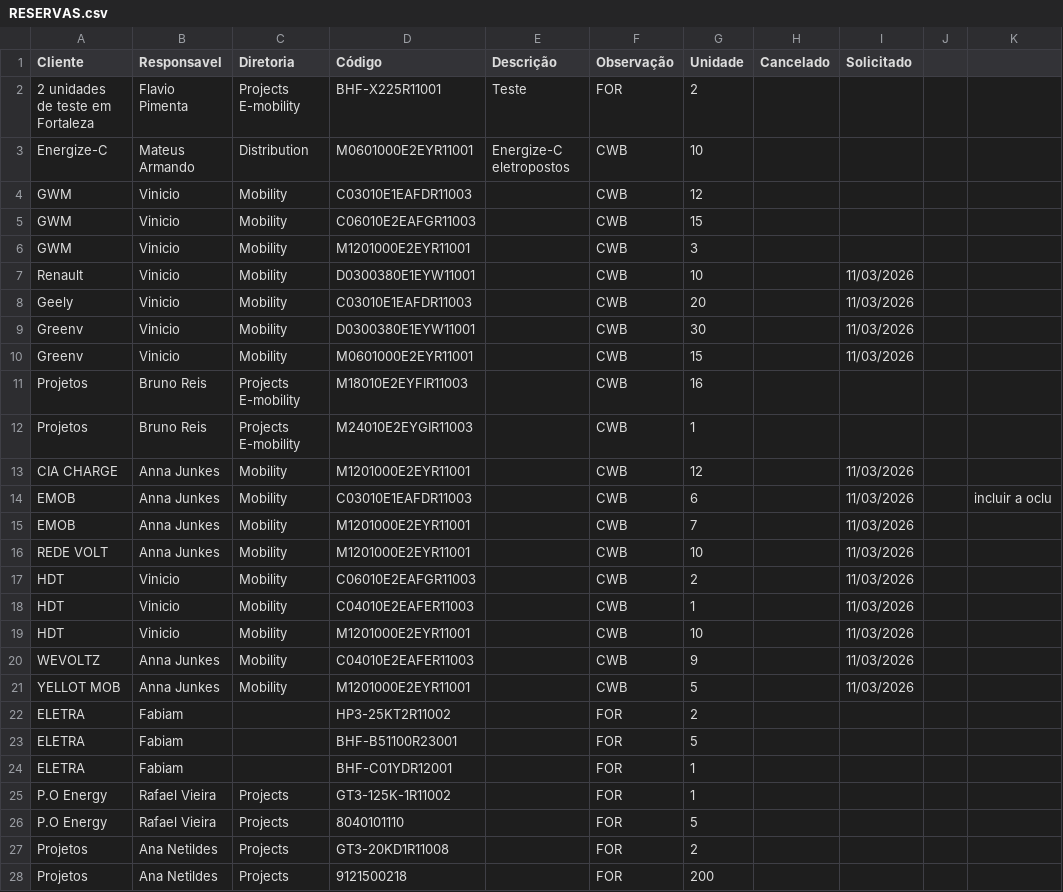
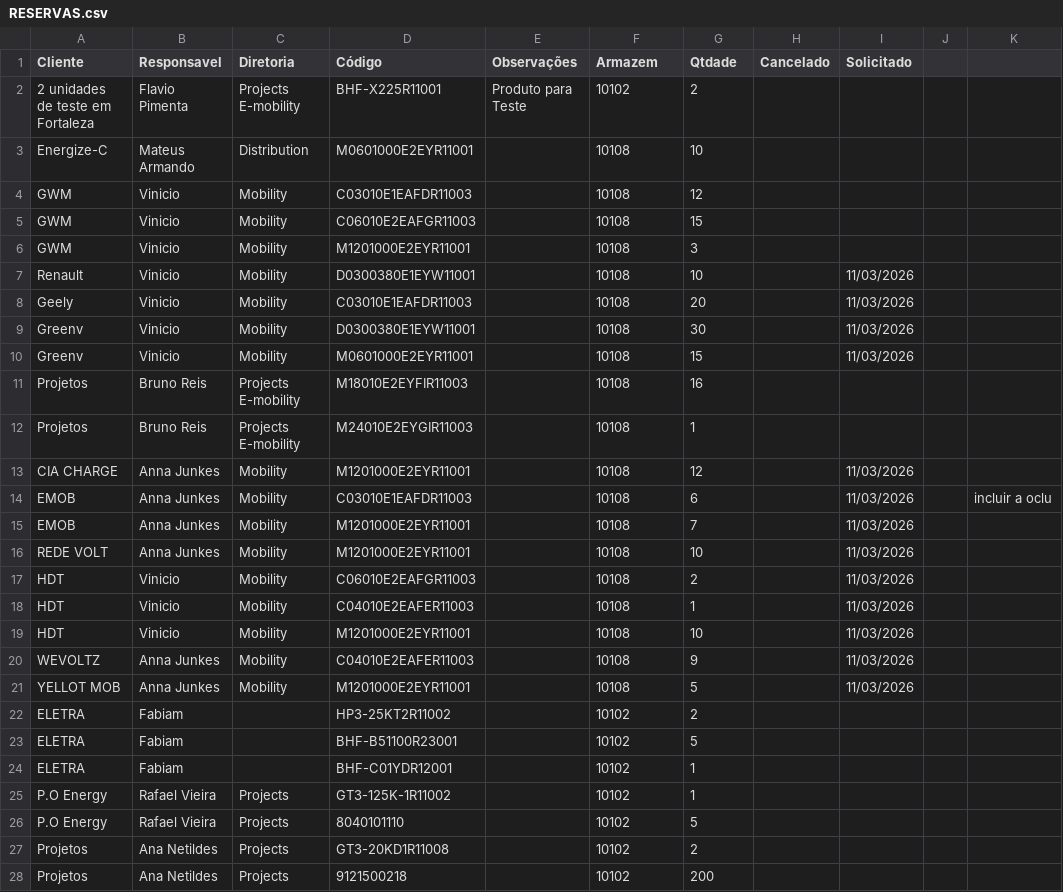
Before and after one commit to smlivoltek/livoltek, a CSV file: data/RESERVAS.csv, drawn as a sheet; only a part is shown; the diff covers the shown part only.

```diff
--- a/data/RESERVAS.csv
+++ b/data/RESERVAS.csv
@@ -1,28 +1,28 @@
-Cliente,Responsavel,Diretoria,Código,Descrição,Observação,Unidade,Cancelado,Solicitado,,
-2 unidades de teste em Fortaleza,Flavio Pimenta,Projects E-mobility,BHF-X225R11001,Teste,FOR,2,,,,
-Energize-C,Mateus Armando,Distribution,M0601000E2EYR11001,Energize-C eletropostos,CWB,10,,,,
-GWM,Vinicio,Mobility,C03010E1EAFDR11003,,CWB,12,,,,
-GWM,Vinicio,Mobility,C06010E2EAFGR11003,,CWB,15,,,,
-GWM,Vinicio,Mobility,M1201000E2EYR11001,,CWB,3,,,,
-Renault,Vinicio,Mobility,D0300380E1EYW11001,,CWB,10,,11/03/2026,,
-Geely,Vinicio,Mobility,C03010E1EAFDR11003,,CWB,20,,11/03/2026,,
-Greenv,Vinicio,Mobility,D0300380E1EYW11001,,CWB,30,,11/03/2026,,
-Greenv,Vinicio,Mobility,M0601000E2EYR11001,,CWB,15,,11/03/2026,,
-Projetos,Bruno Reis,Projects E-mobility,M18010E2EYFIR11003,,CWB,16,,,,
-Projetos,Bruno Reis,Projects E-mobility,M24010E2EYGIR11003,,CWB,1,,,,
-CIA CHARGE,Anna Junkes,Mobility,M1201000E2EYR11001,,CWB,12,,11/03/2026,,
-EMOB,Anna Junkes,Mobility,C03010E1EAFDR11003,,CWB,6,,11/03/2026,,incluir a oclu
-EMOB,Anna Junkes,Mobility,M1201000E2EYR11001,,CWB,7,,11/03/2026,,
-REDE VOLT,Anna Junkes,Mobility,M1201000E2EYR11001,,CWB,10,,11/03/2026,,
-HDT,Vinicio,Mobility,C06010E2EAFGR11003,,CWB,2,,11/03/2026,,
-HDT,Vinicio,Mobility,C04010E2EAFER11003,,CWB,1,,11/03/2026,,
-HDT,Vinicio,Mobility,M1201000E2EYR11001,,CWB,10,,11/03/2026,,
-WEVOLTZ,Anna Junkes,Mobility,C04010E2EAFER11003,,CWB,9,,11/03/2026,,
-YELLOT MOB,Anna Junkes,Mobility,M1201000E2EYR11001,,CWB,5,,11/03/2026,,
-ELETRA,Fabiam,,HP3-25KT2R11002,,FOR,2,,,,
-ELETRA,Fabiam,,BHF-B51100R23001,,FOR,5,,,,
-ELETRA,Fabiam,,BHF-C01YDR12001,,FOR,1,,,,
-P.O Energy,Rafael Vieira,Projects,GT3-125K-1R11002,,FOR,1,,,,
-P.O Energy,Rafael Vieira,Projects,8040101110,,FOR,5,,,,
-Projetos,Ana Netildes,Projects,GT3-20KD1R11008,,FOR,2,,,,
-Projetos,Ana Netildes,Projects,9121500218,,FOR,200,,,,
+Cliente,Responsavel,Diretoria,Código,Observações,Armazem,Qtdade,Cancelado,Solicitado,,
+2 unidades de teste em Fortaleza,Flavio Pimenta,Projects E-mobility,BHF-X225R11001,Produto para Teste,10102,2,,,,
+Energize-C,Mateus Armando,Distribution,M0601000E2EYR11001,,10108,10,,,,
+GWM,Vinicio,Mobility,C03010E1EAFDR11003,,10108,12,,,,
+GWM,Vinicio,Mobility,C06010E2EAFGR11003,,10108,15,,,,
+GWM,Vinicio,Mobility,M1201000E2EYR11001,,10108,3,,,,
+Renault,Vinicio,Mobility,D0300380E1EYW11001,,10108,10,,11/03/2026,,
+Geely,Vinicio,Mobility,C03010E1EAFDR11003,,10108,20,,11/03/2026,,
+Greenv,Vinicio,Mobility,D0300380E1EYW11001,,10108,30,,11/03/2026,,
+Greenv,Vinicio,Mobility,M0601000E2EYR11001,,10108,15,,11/03/2026,,
+Projetos,Bruno Reis,Projects E-mobility,M18010E2EYFIR11003,,10108,16,,,,
+Projetos,Bruno Reis,Projects E-mobility,M24010E2EYGIR11003,,10108,1,,,,
+CIA CHARGE,Anna Junkes,Mobility,M1201000E2EYR11001,,10108,12,,11/03/2026,,
+EMOB,Anna Junkes,Mobility,C03010E1EAFDR11003,,10108,6,,11/03/2026,,incluir a oclu
+EMOB,Anna Junkes,Mobility,M1201000E2EYR11001,,10108,7,,11/03/2026,,
+REDE VOLT,Anna Junkes,Mobility,M1201000E2EYR11001,,10108,10,,11/03/2026,,
+HDT,Vinicio,Mobility,C06010E2EAFGR11003,,10108,2,,11/03/2026,,
+HDT,Vinicio,Mobility,C04010E2EAFER11003,,10108,1,,11/03/2026,,
+HDT,Vinicio,Mobility,M1201000E2EYR11001,,10108,10,,11/03/2026,,
+WEVOLTZ,Anna Junkes,Mobility,C04010E2EAFER11003,,10108,9,,11/03/2026,,
+YELLOT MOB,Anna Junkes,Mobility,M1201000E2EYR11001,,10108,5,,11/03/2026,,
+ELETRA,Fabiam,,HP3-25KT2R11002,,10102,2,,,,
+ELETRA,Fabiam,,BHF-B51100R23001,,10102,5,,,,
+ELETRA,Fabiam,,BHF-C01YDR12001,,10102,1,,,,
+P.O Energy,Rafael Vieira,Projects,GT3-125K-1R11002,,10102,1,,,,
+P.O Energy,Rafael Vieira,Projects,8040101110,,10102,5,,,,
+Projetos,Ana Netildes,Projects,GT3-20KD1R11008,,10102,2,,,,
+Projetos,Ana Netildes,Projects,9121500218,,10102,200,,,,
```
Also changed, not shown: 1 added row and 26 edited cells elsewhere in this file.
